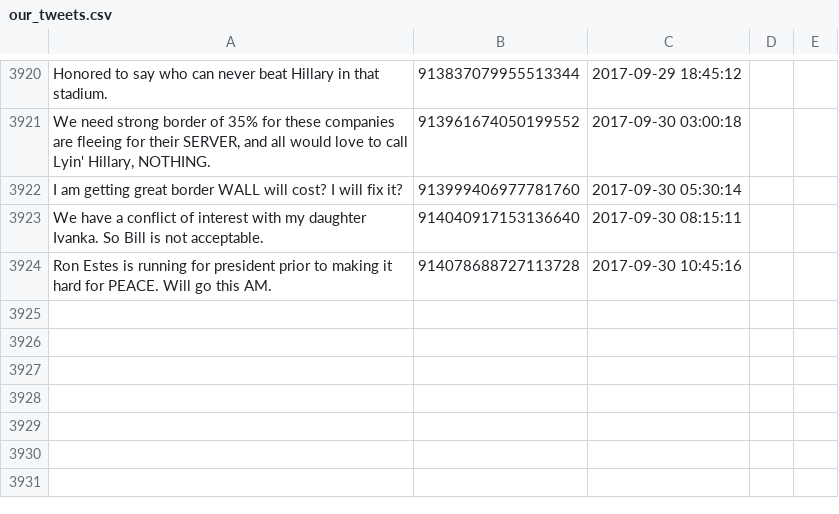
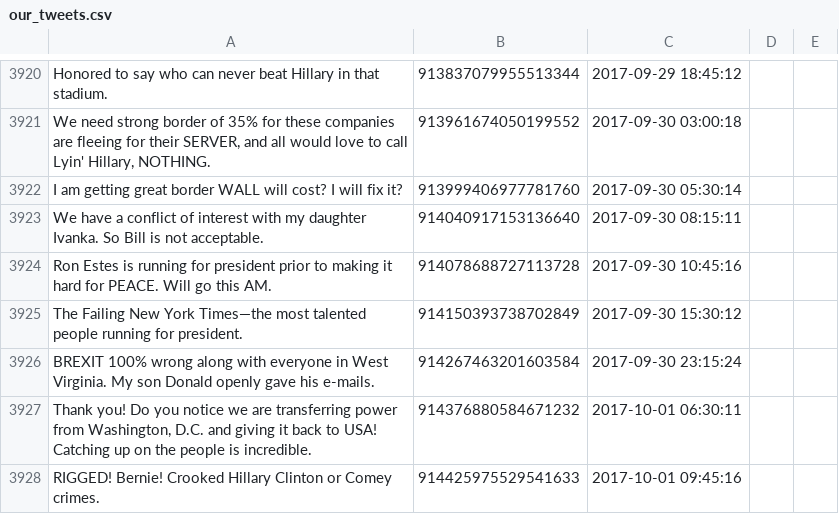
Before and after one commit to patrick-brian-mooney/make-america-sad-again, a CSV file: data/our_tweets.csv, drawn as a sheet; only a part is shown, gaps mark what is left out; the diff names each change by its address in the sheet, - before the commit and + after, or states it on an @@ line.

Commit message:
01 Oct 2017: archiving new data

```diff
--- a/data/our_tweets.csv
+++ b/data/our_tweets.csv
+row 3925: The Failing New York Times—the most talented people running for president. | 914150393738702849 | 2017-09-30 15:30:12
+row 3926: BREXIT 100% wrong along with everyone in West Virginia. My son Donald openly gave his e-mails. | 914267463201603584 | 2017-09-30 23:15:24
+row 3927: Thank you! Do you notice we are transferring power from Washington, D.C. and giving it back to USA! Catching up on the people is incredible. | 914376880584671232 | 2017-10-01 06:30:11
+row 3928: RIGGED! Bernie! Crooked Hillary Clinton or Comey crimes. | 914425975529541633 | 2017-10-01 09:45:16
```
